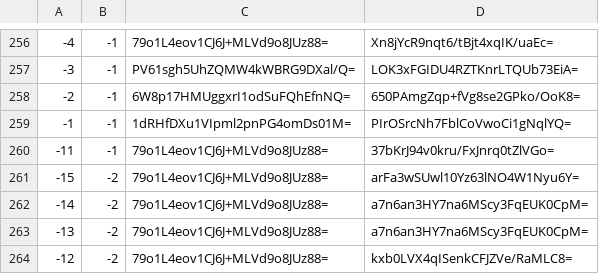
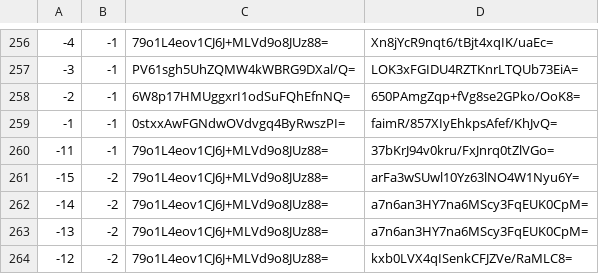
Before and after one commit to counterfitninja/chilled-overworld, a CSV file: tiles/zoom.-1/metadata/k.-1.-1.csv, drawn as a sheet; only a part is shown, gaps mark what is left out.

```diff
--- a/tiles/zoom.-1/metadata/k.-1.-1.csv
+++ b/tiles/zoom.-1/metadata/k.-1.-1.csv
@@ -258,3 +258,3 @@
 -2,-1,6W8p17HMUggxrI1odSuFQhEfnNQ=,650PAmgZqp+fVg8se2GPko/OoK8=
--1,-1,1dRHfDXu1VIpml2pnPG4omDs01M=,PIrOSrcNh7FblCoVwoCi1gNqlYQ=
+-1,-1,0stxxAwFGNdwOVdvgq4ByRwszPI=,faimR/857XIyEhkpsAfef/KhJvQ=
 -11,-1,79o1L4eov1CJ6J+MLVd9o8JUz88=,37bKrJ94v0kru/FxJnrq0tZlVGo=
```
Also changed, not shown: tiles/zoom.-1/metadata/k.0.0.csv, tiles/zoom.-2/metadata/k.-1.-1.csv, 41 other files.
